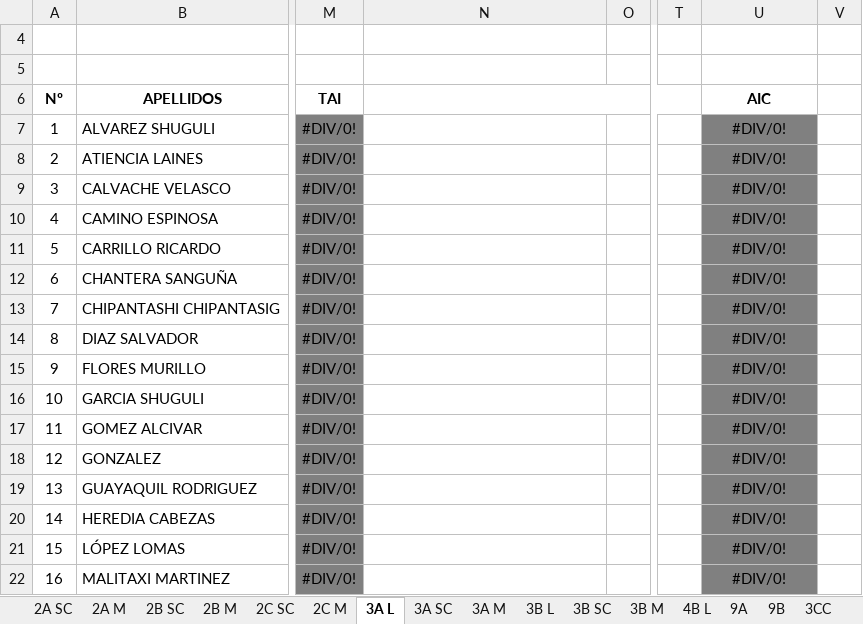
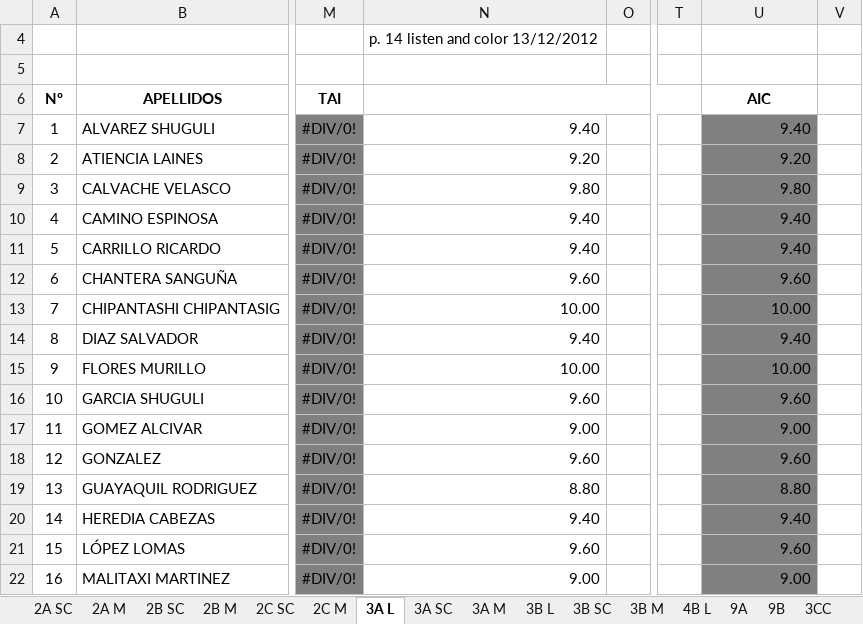
Before and after one commit to coolmaju/notas-12-13, an Excel workbook: block 3 grades.xlsx, sheet 3A L, drawn as a sheet; only a part is shown, gaps mark what is left out; values as stored, in another font and other column widths than the file's, no borders; charts and pictures not drawn; the diff covers the shown part only; the diff names each change by its address in the sheet, - before the commit and + after, or states it on an @@ line.

Commit message:
alice and rachel listen and color 3A

```diff
--- a/block 3 grades.xlsx (sheet 3A L)
+++ b/block 3 grades.xlsx (sheet 3A L)
-N4: (empty)
+N4: p. 14 listen and color 13/12/2012
-N7: (empty)
+N7: 9.40
-U7: #DIV/0!
+U7: 9.40
-U7:U22 alignment: center
+U7:U22 alignment: right
-N8: (empty)
+N8: 9.20
-U8: #DIV/0!
+U8: 9.20
-N9: (empty)
+N9: 9.80
-U9: #DIV/0!
+U9: 9.80
-N10:N11: (empty)
+N10:N11: 9.40
-U10:U11: #DIV/0!
+U10:U11: 9.40
-N12: (empty)
+N12: 9.60
-U12: #DIV/0!
+U12: 9.60
-N13: (empty)
+N13: 10.00
-U13: #DIV/0!
+U13: 10.00
-N14: (empty)
+N14: 9.40
-U14: #DIV/0!
+U14: 9.40
-N15: (empty)
+N15: 10.00
-U15: #DIV/0!
+U15: 10.00
-N16: (empty)
+N16: 9.60
-U16: #DIV/0!
+U16: 9.60
-N17: (empty)
+N17: 9.00
-U17: #DIV/0!
+U17: 9.00
-N18: (empty)
+N18: 9.60
-U18: #DIV/0!
+U18: 9.60
-N19: (empty)
+N19: 8.80
-U19: #DIV/0!
+U19: 8.80
-N20: (empty)
+N20: 9.40
-U20: #DIV/0!
+U20: 9.40
-N21: (empty)
+N21: 9.60
-U21: #DIV/0!
+U21: 9.60
-N22: (empty)
+N22: 9.00
-U22: #DIV/0!
+U22: 9.00
```
Also changed, not shown: 24 edited cells and cell formats elsewhere in this sheet, sheet 9B, sheet 9A, other sheet tabs, charts or pictures, block 2 grades.xlsx.
